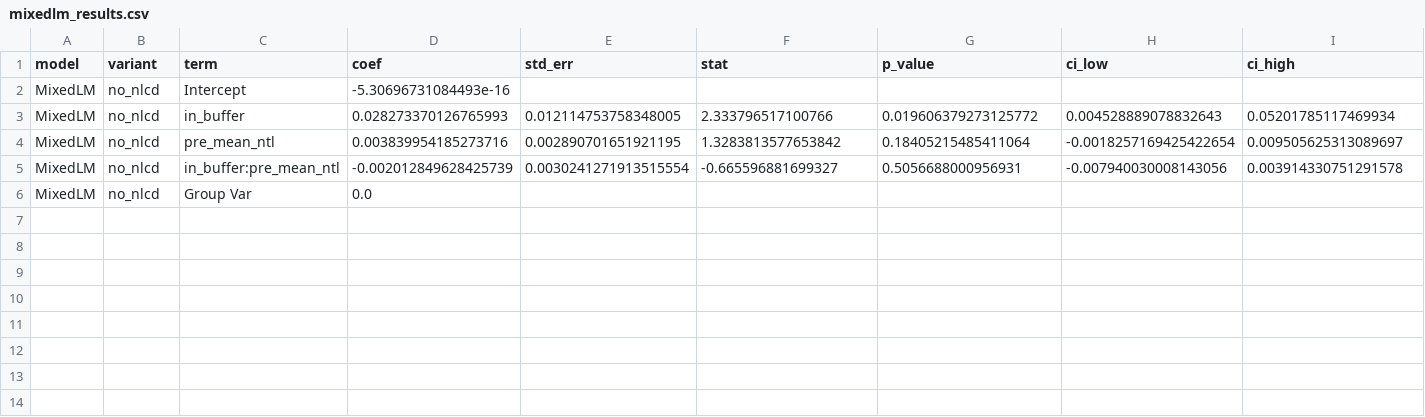
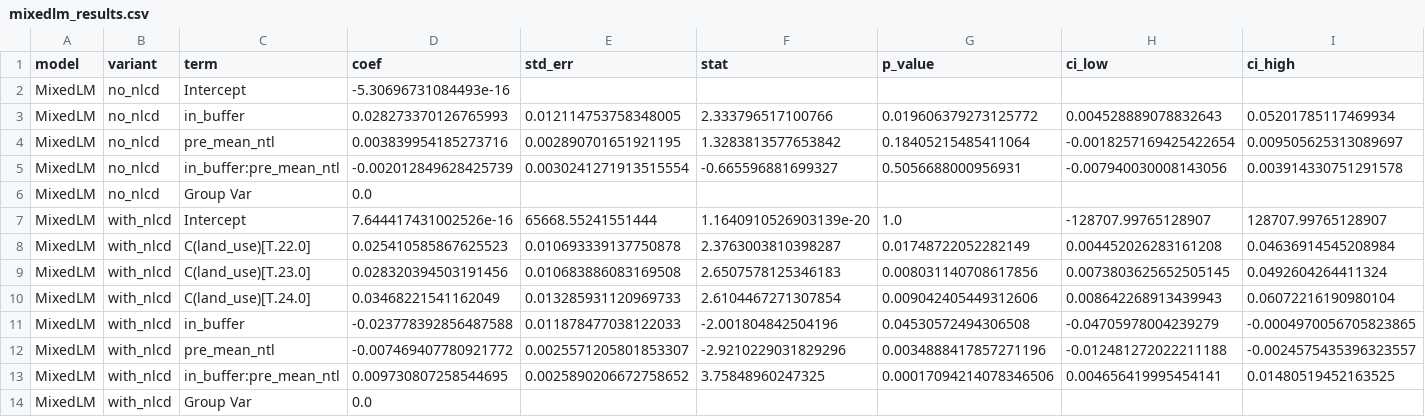
Before and after one commit to raederhans/Practicum, a CSV file: project/modeling/output/mixedlm_results.csv, drawn as a sheet; only a part is shown; rows hold the shown columns only; the diff names each change by its address in the sheet, - before the commit and + after, or states it on an @@ line.

```diff
--- a/project/modeling/output/mixedlm_results.csv
+++ b/project/modeling/output/mixedlm_results.csv
+row 7: MixedLM | with_nlcd | Intercept | 7.644417431002526e-16 | 65668.55241551444 | 1.1640910526903139e-20 | 1.0 | -128707.99765128907 | 128707.99765128907
+row 8: MixedLM | with_nlcd | C(land_use)[T.22.0] | 0.025410585867625523 | 0.010693339137750878 | 2.3763003810398287 | 0.01748722052282149 | 0.004452026283161208 | 0.04636914545208984
+row 9: MixedLM | with_nlcd | C(land_use)[T.23.0] | 0.028320394503191456 | 0.010683886083169508 | 2.6507578125346183 | 0.008031140708617856 | 0.0073803625652505145 | 0.0492604264411324
+row 10: MixedLM | with_nlcd | C(land_use)[T.24.0] | 0.03468221541162049 | 0.013285931120969733 | 2.6104467271307854 | 0.009042405449312606 | 0.008642268913439943 | 0.06072216190980104
+row 11: MixedLM | with_nlcd | in_buffer | -0.023778392856487588 | 0.011878477038122033 | -2.001804842504196 | 0.04530572494306508 | -0.04705978004239279 | -0.0004970056705823865
+row 12: MixedLM | with_nlcd | pre_mean_ntl | -0.007469407780921772 | 0.0025571205801853307 | -2.9210229031829296 | 0.0034888417857271196 | -0.012481272022211188 | -0.0024575435396323557
+row 13: MixedLM | with_nlcd | in_buffer:pre_mean_ntl | 0.009730807258544695 | 0.0025890206672758652 | 3.75848960247325 | 0.00017094214078346506 | 0.004656419995454141 | 0.01480519452163525
+row 14: MixedLM | with_nlcd | Group Var | 0.0
```
Also changed, not shown: project/modeling/output/cox_results.csv, project/modeling/output/logit_marginal_effects.csv, 20 other files.
